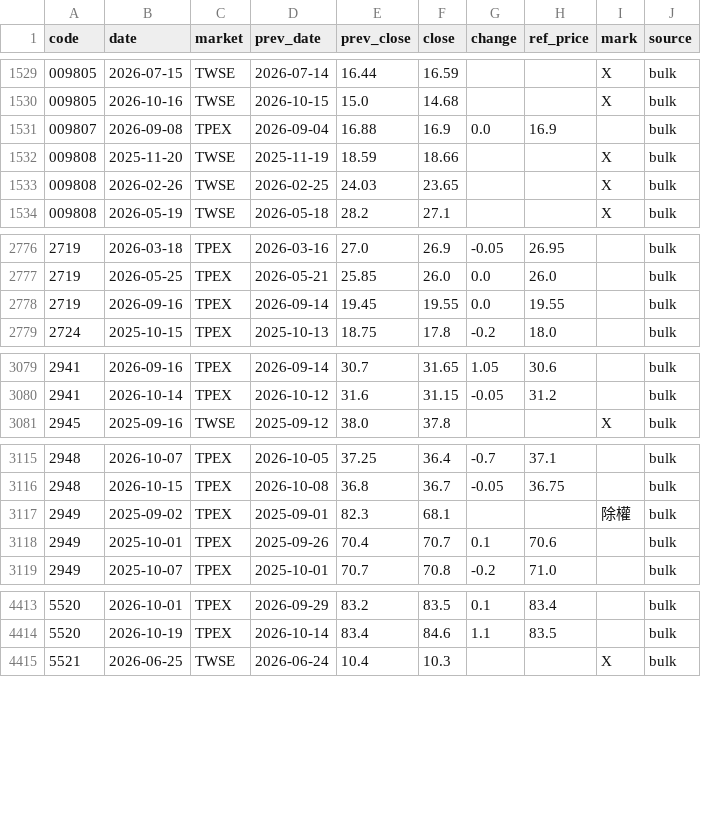
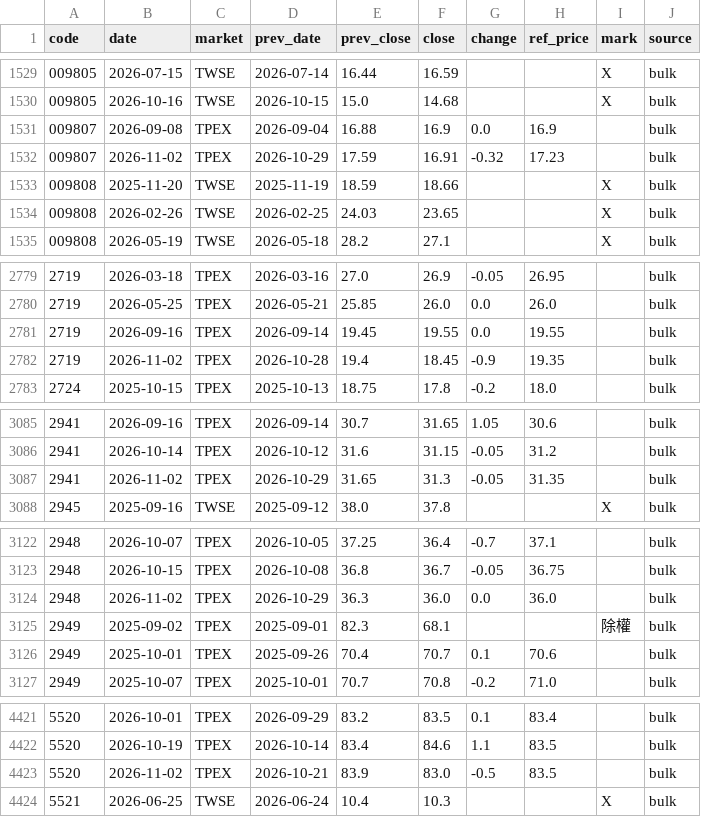
Before and after one commit to u6x06a/-tw-watchlist-data, a CSV file: data/ref_events.csv, drawn as a sheet; only a part is shown, gaps mark what is left out; the diff covers the shown part only.

Commit message:
update prices 2026-11-02

```diff
--- a/data/ref_events.csv
+++ b/data/ref_events.csv
@@ -1531,2 +1531,3 @@ code,date,market,prev_date,prev_close,close,change,ref_price,mark,source
 009807,2026-09-08,TPEX,2026-09-04,16.88,16.9,0.0,16.9,,bulk
+009807,2026-11-02,TPEX,2026-10-29,17.59,16.91,-0.32,17.23,,bulk
 009808,2025-11-20,TWSE,2025-11-19,18.59,18.66,,,X,bulk
@@ -2778,2 +2781,3 @@ code,date,market,prev_date,prev_close,close,change,ref_price,mark,source
 2719,2026-09-16,TPEX,2026-09-14,19.45,19.55,0.0,19.55,,bulk
+2719,2026-11-02,TPEX,2026-10-28,19.4,18.45,-0.9,19.35,,bulk
 2724,2025-10-15,TPEX,2025-10-13,18.75,17.8,-0.2,18.0,,bulk
@@ -3080,2 +3086,3 @@ code,date,market,prev_date,prev_close,close,change,ref_price,mark,source
 2941,2026-10-14,TPEX,2026-10-12,31.6,31.15,-0.05,31.2,,bulk
+2941,2026-11-02,TPEX,2026-10-29,31.65,31.3,-0.05,31.35,,bulk
 2945,2025-09-16,TWSE,2025-09-12,38.0,37.8,,,X,bulk
@@ -3116,2 +3123,3 @@ code,date,market,prev_date,prev_close,close,change,ref_price,mark,source
 2948,2026-10-15,TPEX,2026-10-08,36.8,36.7,-0.05,36.75,,bulk
+2948,2026-11-02,TPEX,2026-10-29,36.3,36.0,0.0,36.0,,bulk
 2949,2025-09-02,TPEX,2025-09-01,82.3,68.1,,,除權,bulk
@@ -4414,2 +4422,3 @@ code,date,market,prev_date,prev_close,close,change,ref_price,mark,source
 5520,2026-10-19,TPEX,2026-10-14,83.4,84.6,1.1,83.5,,bulk
+5520,2026-11-02,TPEX,2026-10-21,83.9,83.0,-0.5,83.5,,bulk
 5521,2026-06-25,TWSE,2026-06-24,10.4,10.3,,,X,bulk
```
Also changed, not shown: 11 added rows elsewhere in this file, 4 other files.
